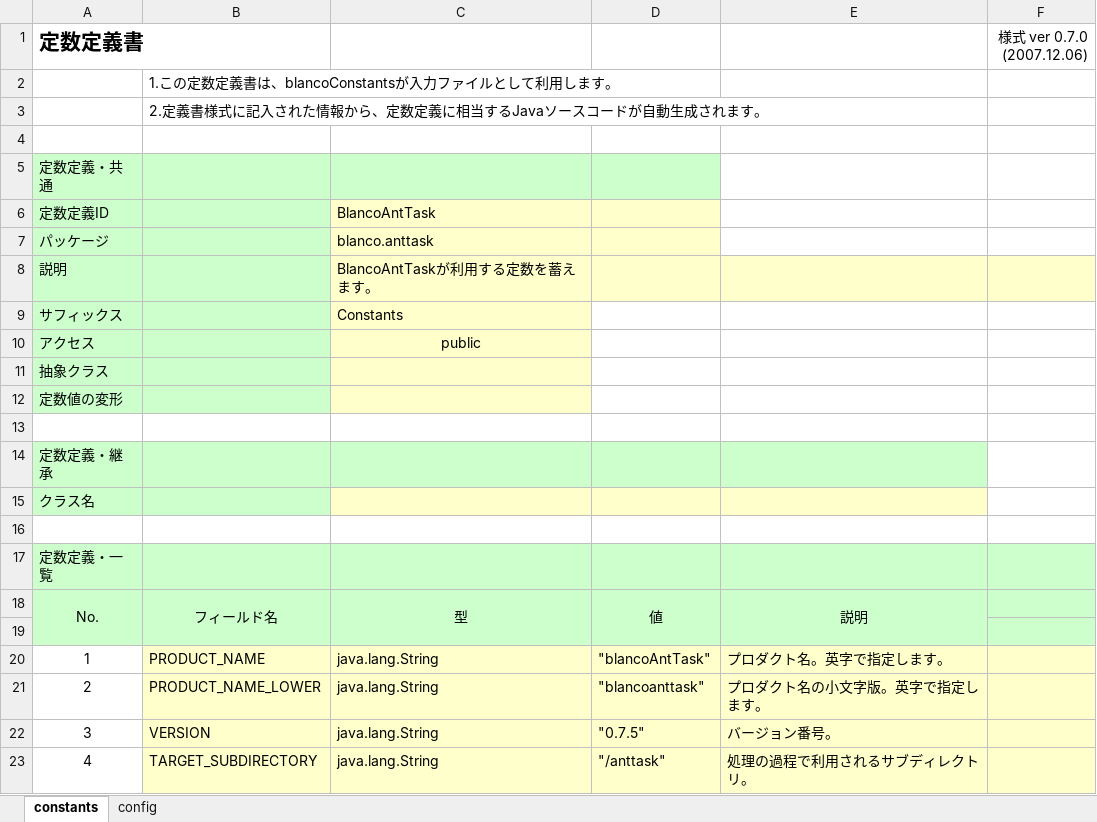
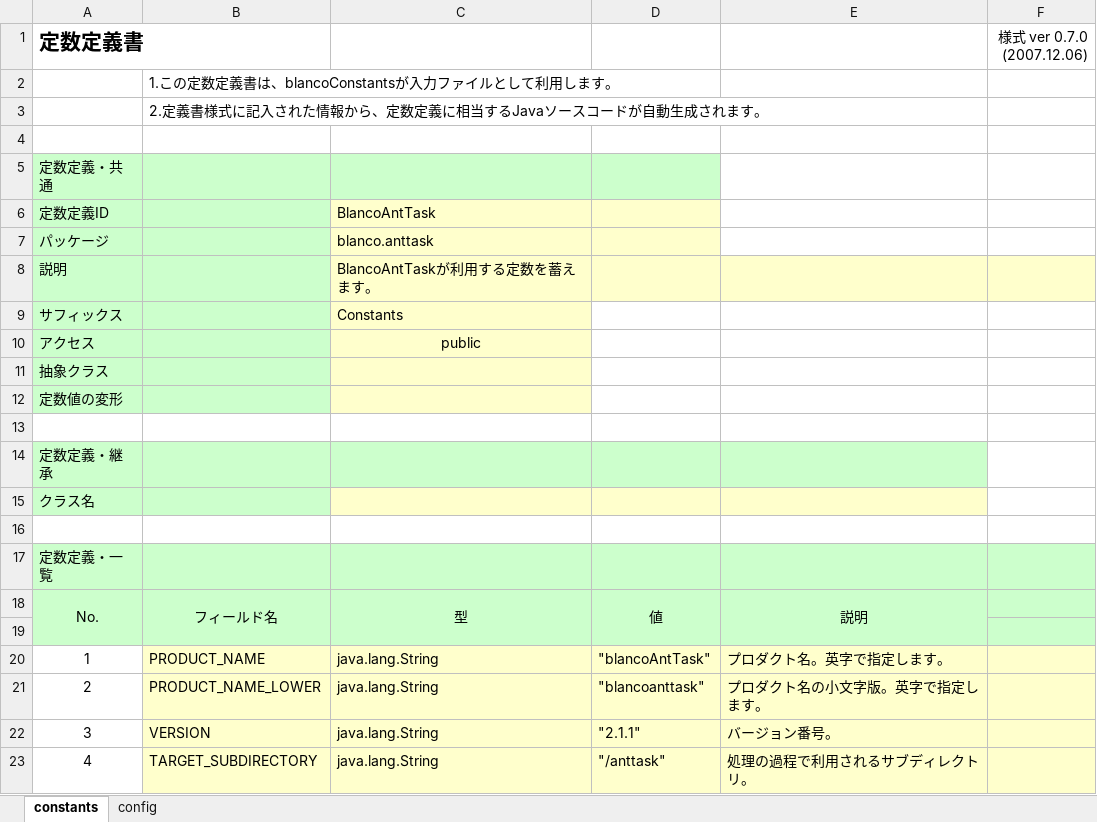
Before and after one commit to uedaueo/blancoAntTask, an Excel workbook: meta/program/BlancoAntTaskConstants.xlsx, sheet constants, drawn as a sheet; values as stored, in another font and other column widths than the file's, no borders; the diff names each change by its address in the sheet, - before the commit and + after, or states it on an @@ line.

```diff
--- a/meta/program/BlancoAntTaskConstants.xlsx (sheet constants)
+++ b/meta/program/BlancoAntTaskConstants.xlsx (sheet constants)
-D22: "0.7.5"
+D22: "2.1.1"
```
Also changed, not shown: 16 other files.
